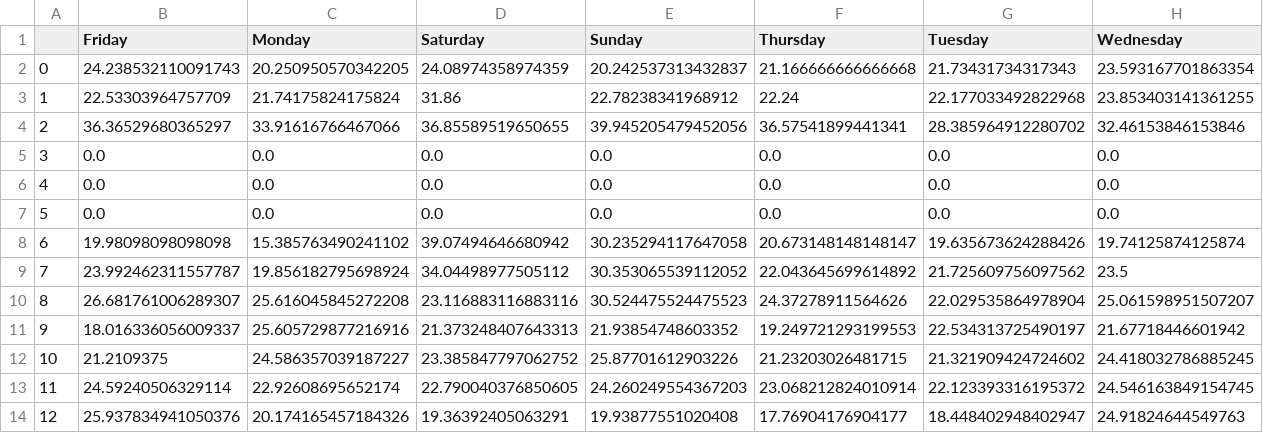
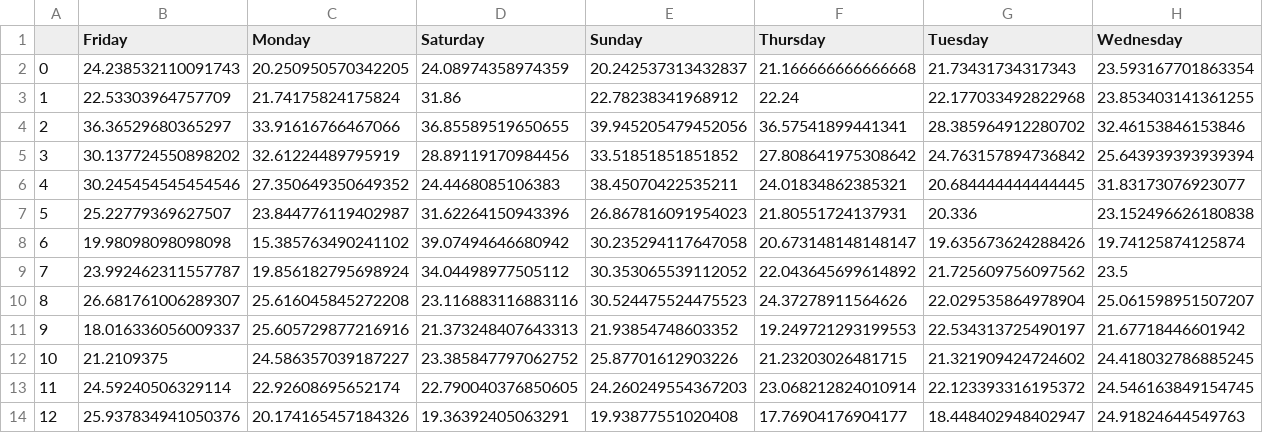
Before and after one commit to rjeong1530/TTC-Data-analysis, a CSV file: src/average_delays_bus.csv, drawn as a sheet; only a part is shown.

```diff
--- a/src/average_delays_bus.csv
+++ b/src/average_delays_bus.csv
@@ -4,5 +4,5 @@
 2,36.36529680365297,33.91616766467066,36.85589519650655,39.945205479452056,36.57541899441341,28.385964912280702,32.46153846153846
-3,0.0,0.0,0.0,0.0,0.0,0.0,0.0
-4,0.0,0.0,0.0,0.0,0.0,0.0,0.0
-5,0.0,0.0,0.0,0.0,0.0,0.0,0.0
+3,30.137724550898202,32.61224489795919,28.89119170984456,33.51851851851852,27.808641975308642,24.763157894736842,25.643939393939394
+4,30.245454545454546,27.350649350649352,24.4468085106383,38.45070422535211,24.01834862385321,20.684444444444445,31.83173076923077
+5,25.22779369627507,23.844776119402987,31.62264150943396,26.867816091954023,21.80551724137931,20.336,23.152496626180838
 6,19.98098098098098,15.385763490241102,39.07494646680942,30.235294117647058,20.673148148148147,19.635673624288426,19.74125874125874
```
Also changed, not shown: src/frequency_data_bus.csv, 1 other file.
